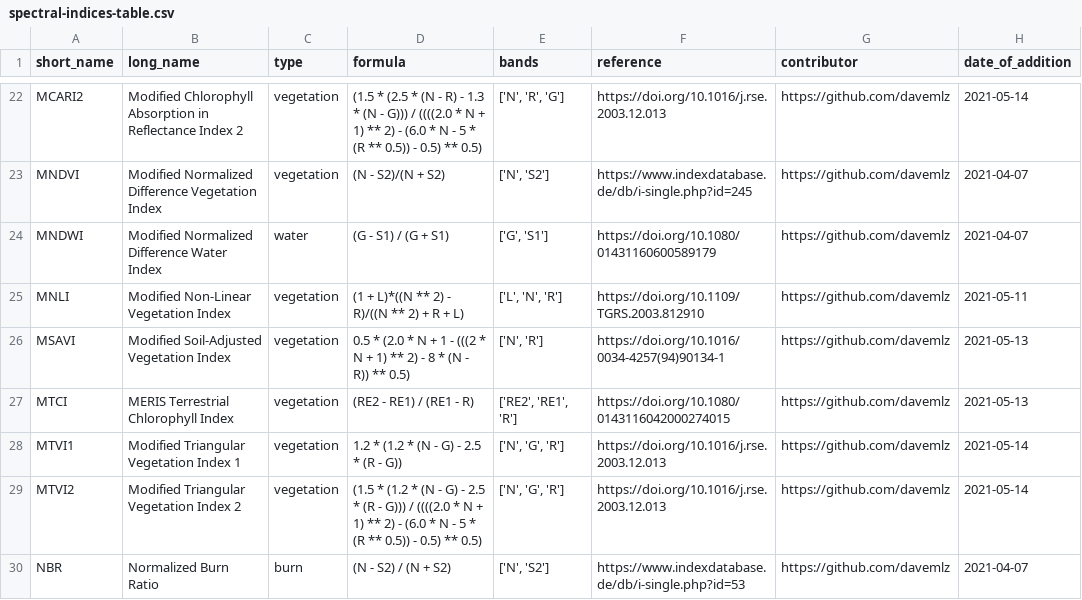
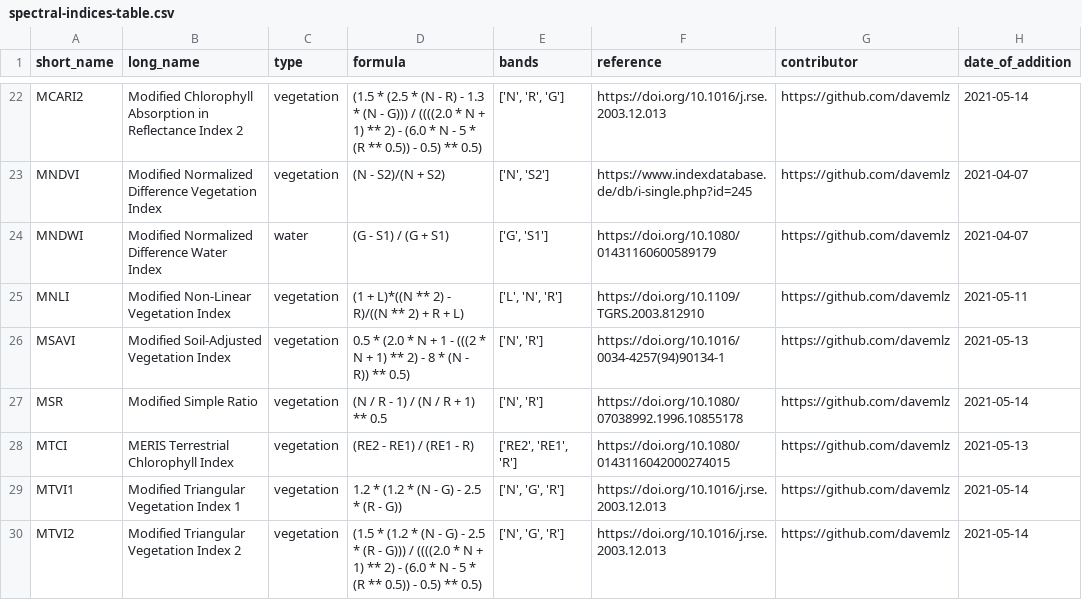
Before and after one commit to awesome-spectral-indices/awesome-spectral-indices, a CSV file: output/spectral-indices-table.csv, drawn as a sheet; only a part is shown, gaps mark what is left out; the shorter side is filled out with more unchanged rows.

```diff
--- a/output/spectral-indices-table.csv
+++ b/output/spectral-indices-table.csv
@@ -26,2 +26,3 @@ MNLI,Modified Non-Linear Vegetation Index,vegetation,(1 + L)*((N ** 2) - R)/((N
 MSAVI,Modified Soil-Adjusted Vegetation Index,vegetation,0.5 * (2.0 * N + 1 - (((2 * N + 1) ** 2) - 8 * (N - R)) ** 0.5),"['N', 'R']",https://doi.org/10.1016/0034-4257(94)90134-1,https://github.com/davemlz,2021-05-13
+MSR,Modified Simple Ratio,vegetation,(N / R - 1) / (N / R + 1) ** 0.5,"['N', 'R']",https://doi.org/10.1080/07038992.1996.10855178,https://github.com/davemlz,2021-05-14
 MTCI,MERIS Terrestrial Chlorophyll Index,vegetation,(RE2 - RE1) / (RE1 - R),"['RE2', 'RE1', 'R']",https://doi.org/10.1080/0143116042000274015,https://github.com/davemlz,2021-05-13
```
Also changed, not shown: docs/_static/indices_vegetation.csv, 1 other file.
